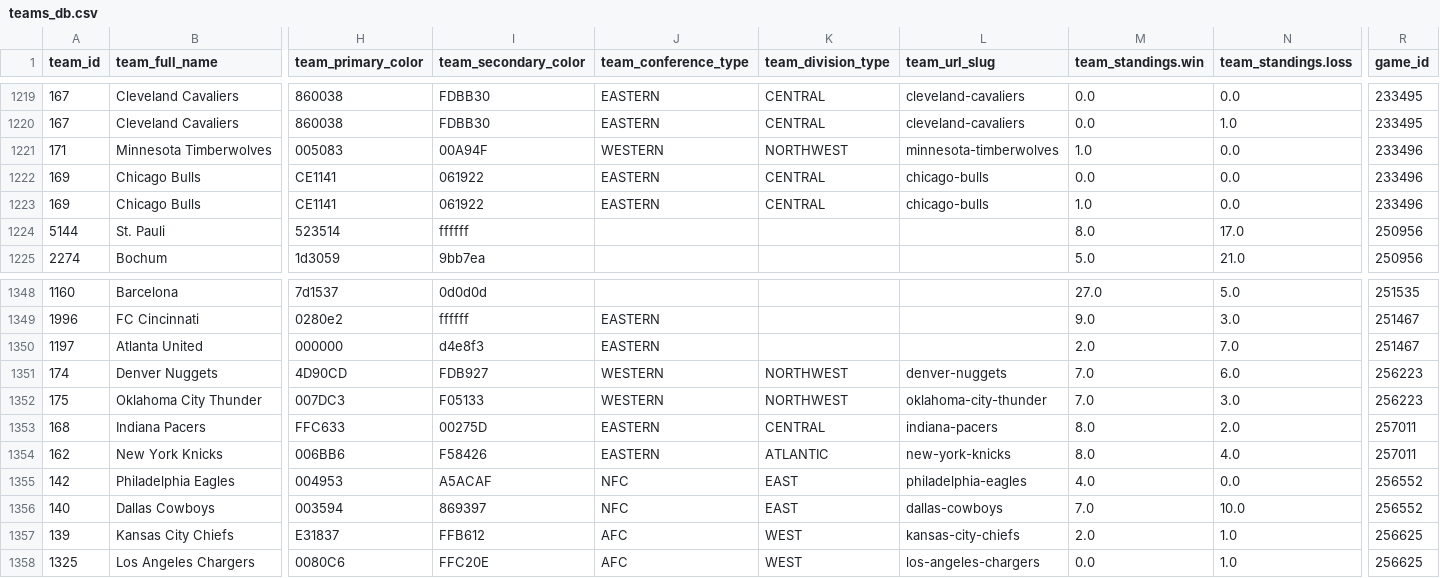
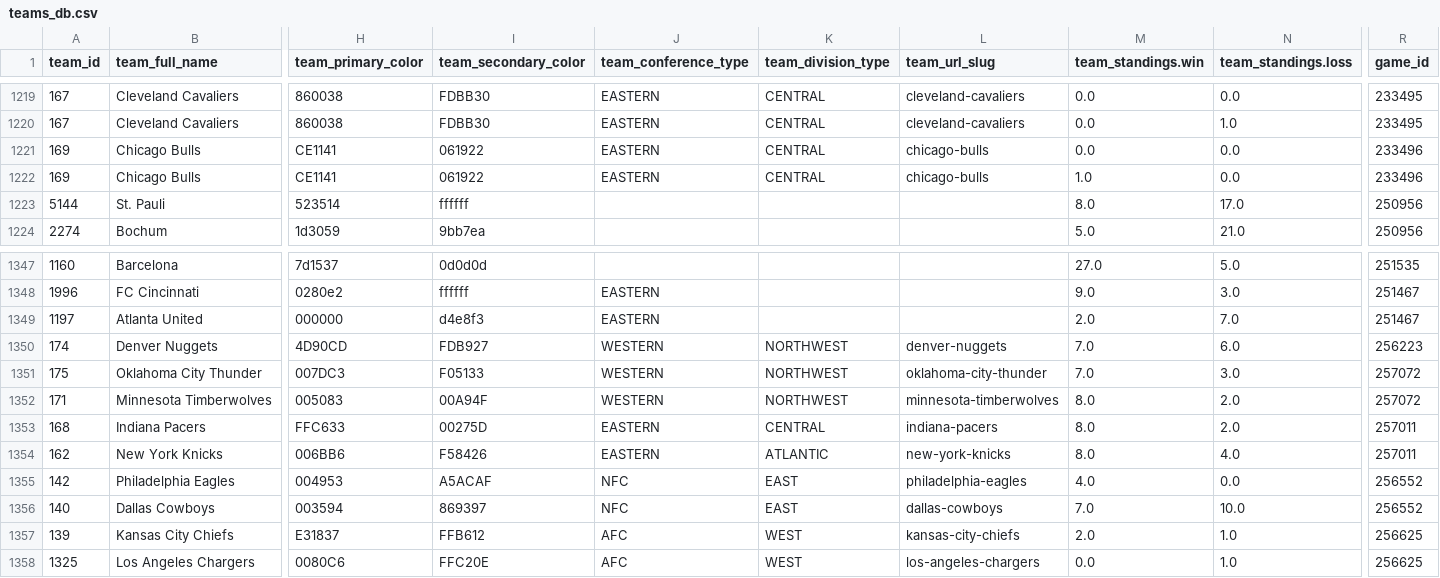
Before and after one commit to aaroncolesmith/data_action_network, a CSV file: data/teams_db.csv, drawn as a sheet; only a part is shown, gaps mark what is left out; removed rows and columns are numbered as before the commit, all else as after; rows hold the shown columns only; the diff names each change by its address in the sheet, - before the commit and + after, or states it on an @@ line.

Commit message:
Update data

```diff
--- a/data/teams_db.csv
+++ b/data/teams_db.csv
-row 1221: 171 | Minnesota Timberwolves | 005083 | 00A94F | WESTERN | NORTHWEST | minnesota-timberwolves | 1.0 | 0.0 | 233496
-R1351 (game_id): 256223
+R1351 (game_id): 257072
+row 1352: 171 | Minnesota Timberwolves | 005083 | 00A94F | WESTERN | NORTHWEST | minnesota-timberwolves | 8.0 | 2.0 | 257072
```
Also changed, not shown: 5 other files.
